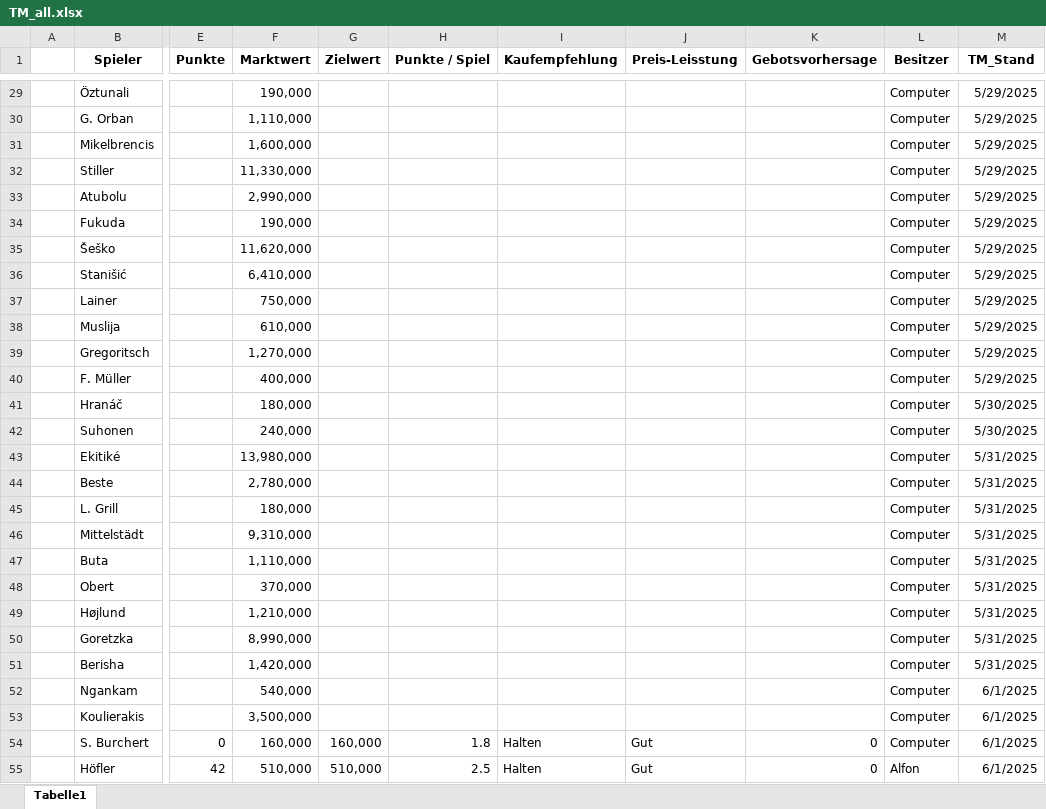
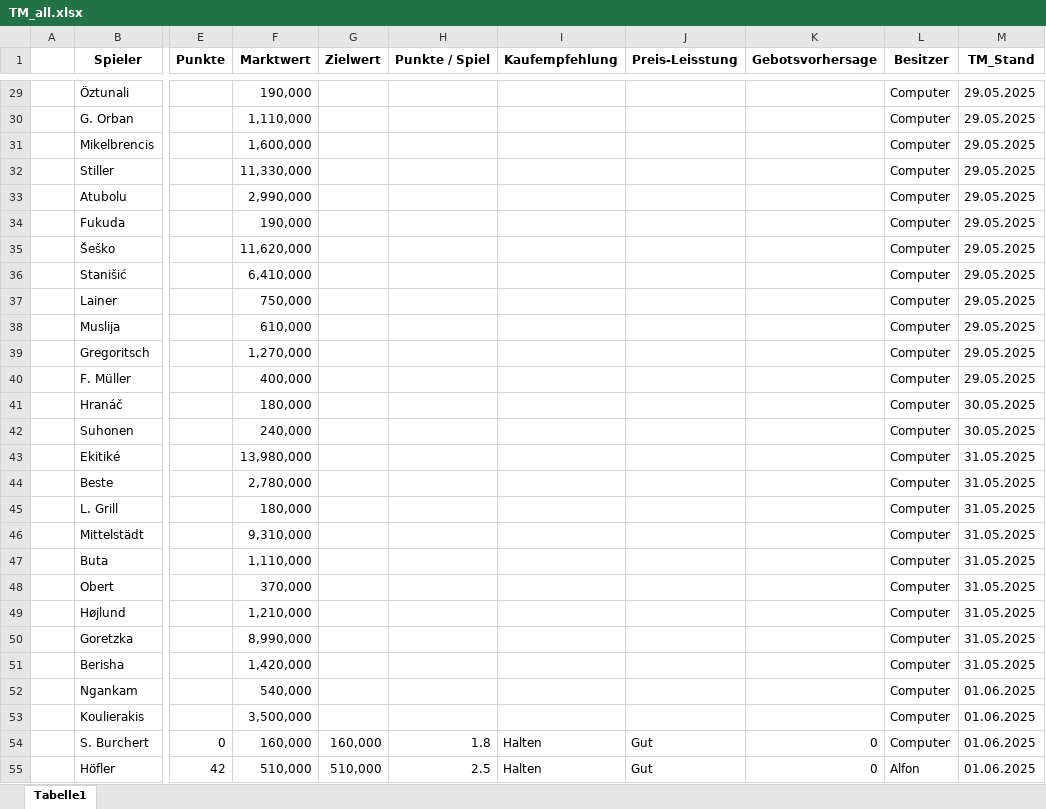
Before and after one commit to ternes90/comunio, an Excel workbook: TM_all.xlsx, sheet Tabelle1, drawn as a sheet; only a part is shown, gaps mark what is left out; values as stored, in another font and other column widths than the file's, no borders; the diff covers the shown part only; the diff names each change by its address in the sheet, - before the commit and + after, or states it on an @@ line.

```diff
--- a/TM_all.xlsx (sheet Tabelle1)
+++ b/TM_all.xlsx (sheet Tabelle1)
-M29:M40 (TM_Stand): 5/29/2025
+M29:M40 (TM_Stand): 29.05.2025
-M41:M42 (TM_Stand): 5/30/2025
+M41:M42 (TM_Stand): 30.05.2025
-M43:M51 (TM_Stand): 5/31/2025
+M43:M51 (TM_Stand): 31.05.2025
-M52:M55 (TM_Stand): 6/1/2025
+M52:M55 (TM_Stand): 01.06.2025
```
Also changed, not shown: 766 edited cells elsewhere in this sheet.
